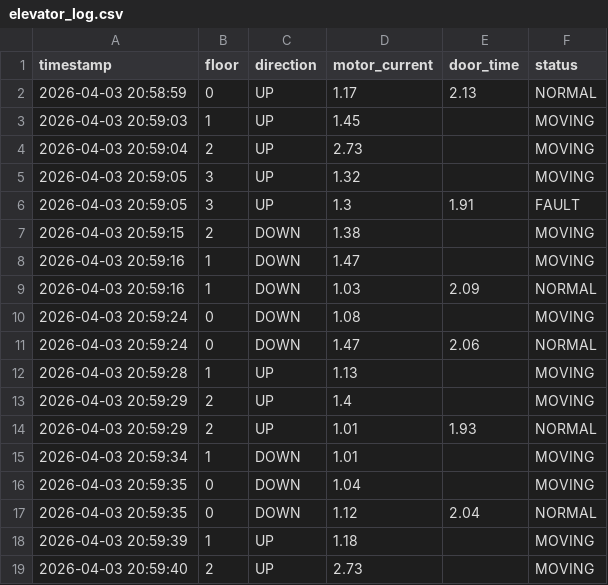
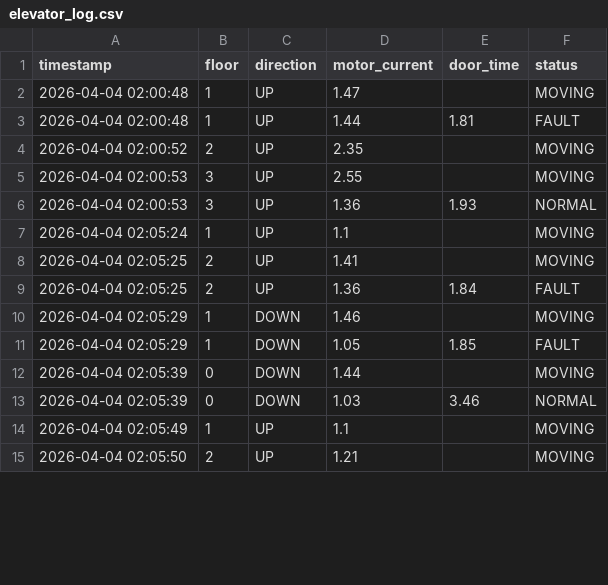
Before and after one commit to Arpon7/ElevatorV2.0, a CSV file: src/The possible integration of AI (step_3)/elevator_log.csv, drawn as a sheet; only a part is shown; the diff covers the shown part only.

Commit message:
updated elevator_log.CSV

```diff
--- a/src/The possible integration of AI (step_3)/elevator_log.csv
+++ b/src/The possible integration of AI (step_3)/elevator_log.csv
@@ -1,19 +1,15 @@
 timestamp,floor,direction,motor_current,door_time,status
-2026-04-03 20:58:59,0,UP,1.17,2.13,NORMAL
-2026-04-03 20:59:03,1,UP,1.45,,MOVING
-2026-04-03 20:59:04,2,UP,2.73,,MOVING
-2026-04-03 20:59:05,3,UP,1.32,,MOVING
-2026-04-03 20:59:05,3,UP,1.3,1.91,FAULT
-2026-04-03 20:59:15,2,DOWN,1.38,,MOVING
-2026-04-03 20:59:16,1,DOWN,1.47,,MOVING
-2026-04-03 20:59:16,1,DOWN,1.03,2.09,NORMAL
-2026-04-03 20:59:24,0,DOWN,1.08,,MOVING
-2026-04-03 20:59:24,0,DOWN,1.47,2.06,NORMAL
-2026-04-03 20:59:28,1,UP,1.13,,MOVING
-2026-04-03 20:59:29,2,UP,1.4,,MOVING
-2026-04-03 20:59:29,2,UP,1.01,1.93,NORMAL
-2026-04-03 20:59:34,1,DOWN,1.01,,MOVING
-2026-04-03 20:59:35,0,DOWN,1.04,,MOVING
-2026-04-03 20:59:35,0,DOWN,1.12,2.04,NORMAL
-2026-04-03 20:59:39,1,UP,1.18,,MOVING
-2026-04-03 20:59:40,2,UP,2.73,,MOVING
+2026-04-04 02:00:48,1,UP,1.47,,MOVING
+2026-04-04 02:00:48,1,UP,1.44,1.81,FAULT
+2026-04-04 02:00:52,2,UP,2.35,,MOVING
+2026-04-04 02:00:53,3,UP,2.55,,MOVING
+2026-04-04 02:00:53,3,UP,1.36,1.93,NORMAL
+2026-04-04 02:05:24,1,UP,1.1,,MOVING
+2026-04-04 02:05:25,2,UP,1.41,,MOVING
+2026-04-04 02:05:25,2,UP,1.36,1.84,FAULT
+2026-04-04 02:05:29,1,DOWN,1.46,,MOVING
+2026-04-04 02:05:29,1,DOWN,1.05,1.85,FAULT
+2026-04-04 02:05:39,0,DOWN,1.44,,MOVING
+2026-04-04 02:05:39,0,DOWN,1.03,3.46,NORMAL
+2026-04-04 02:05:49,1,UP,1.1,,MOVING
+2026-04-04 02:05:50,2,UP,1.21,,MOVING
```
Also changed, not shown: 18 removed rows and 5 edited cells elsewhere in this file.
